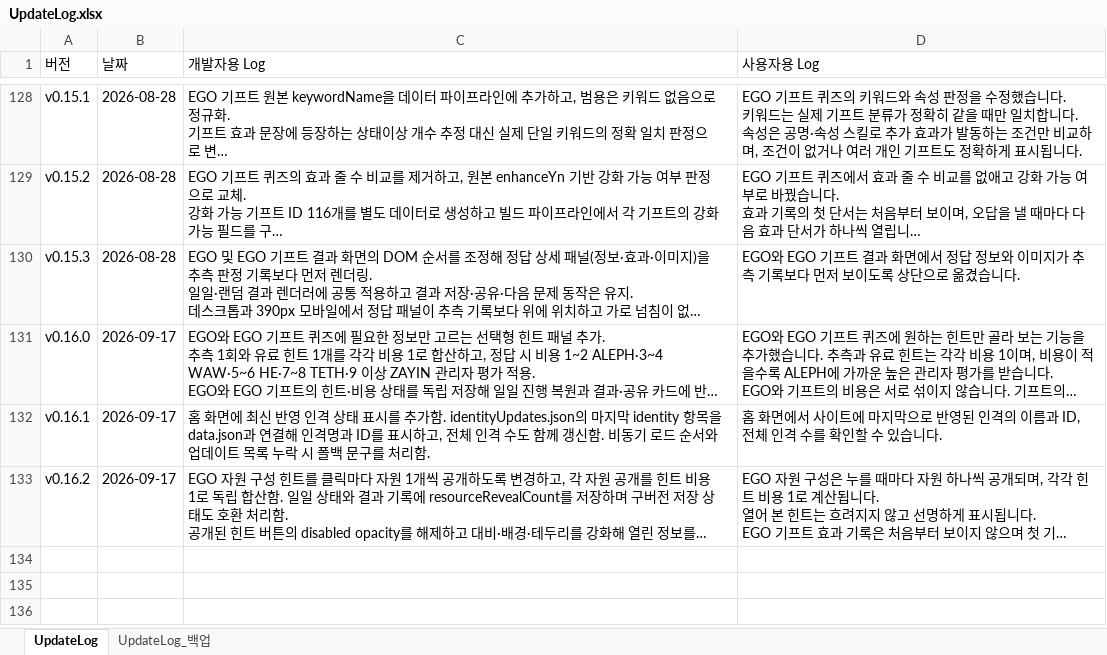
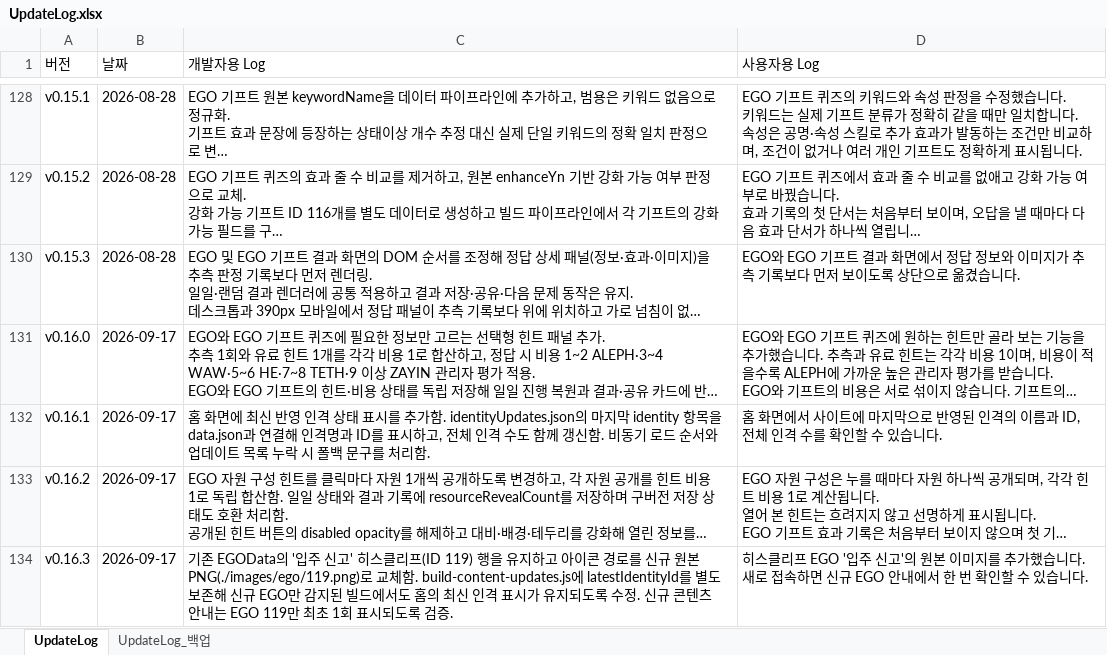
Before and after one commit to ilyoon98/limquiz, an Excel workbook: UpdateLog.xlsx, sheet UpdateLog, drawn as a sheet; only a part is shown, gaps mark what is left out; long unchanged cells end in …; values as stored, in another font and other column widths than the file's, no borders; the diff names each change by its address in the sheet, - before the commit and + after, or states it on an @@ line.

```diff
--- a/UpdateLog.xlsx (sheet UpdateLog)
+++ b/UpdateLog.xlsx (sheet UpdateLog)
+row 134: v0.16.3 | 2026-09-17 | 기존 EGOData의 '입주 신고' 히스클리프(ID 119) 행을 유지하고 아이콘 경로를 신규 원본 PNG(./images/ego/119.png)로 교체함. build-content-updates.js에 latestIdentityId를 별도 보존해 신규 EGO만 감지된 빌드에서도 홈의 최신 인격 표시가 유지되도록 수정. 신규 콘텐츠 안내는 EGO 119만 최초 1회 표시되도록 검증. | 히스클리프 EGO '입주 신고'의 원본 이미지를 추가했습니다. 새로 접속하면 신규 EGO 안내에서 한 번 확인할 수 있습니다.
```
Also changed, not shown: CharacterTable.xlsx, 5 other files.
